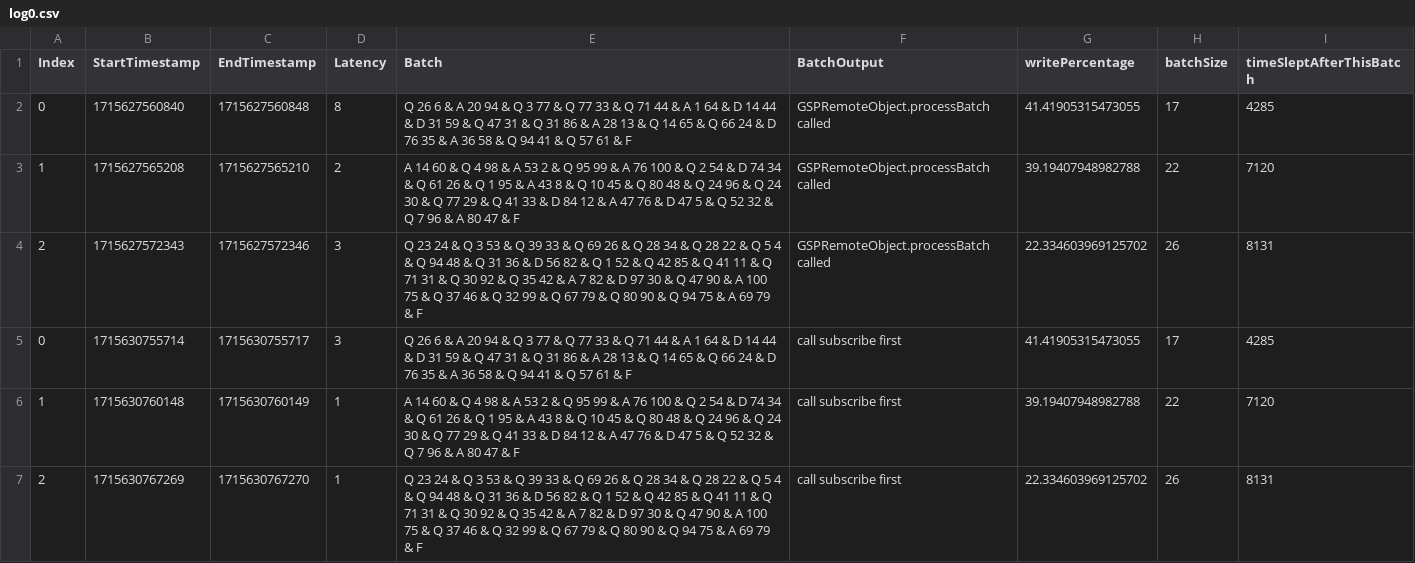
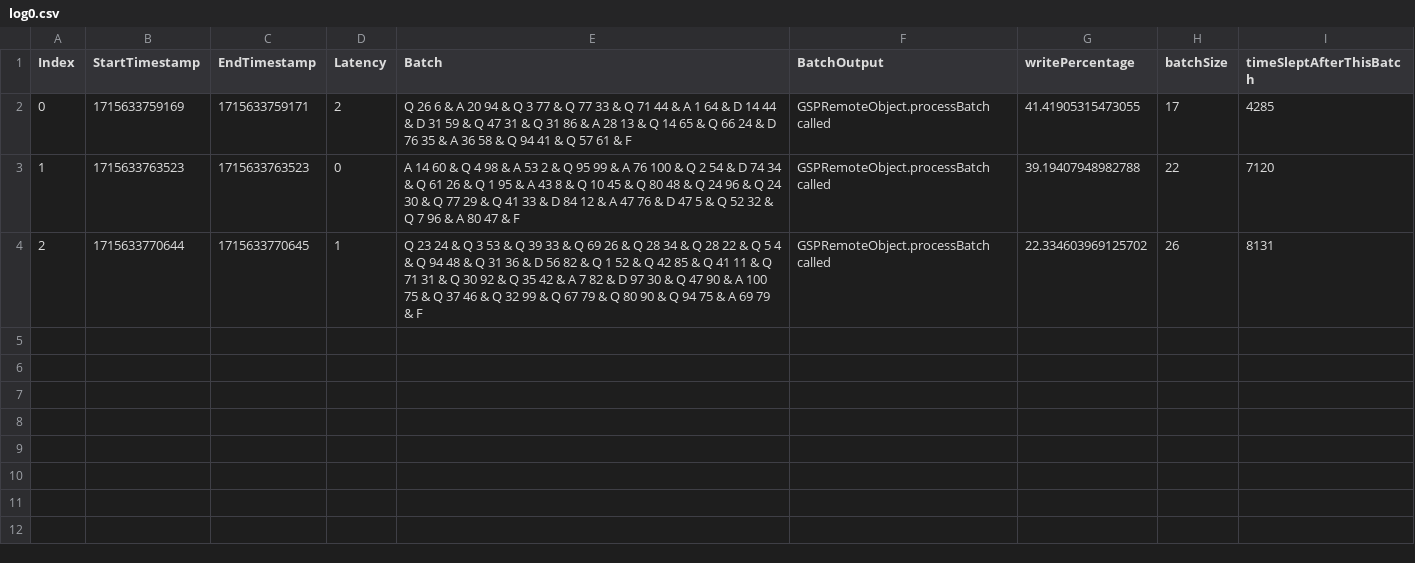
Before and after one commit to Mahmoud-Moh/Graph-Shortest-Path-Distributed, a CSV file: log0.csv, drawn as a sheet.

```diff
--- a/log0.csv
+++ b/log0.csv
@@ -1,7 +1,4 @@
 Index, StartTimestamp, EndTimestamp, Latency, Batch, BatchOutput, writePercentage, batchSize, timeSleptAfterThisBatch
-0, 1715627560840, 1715627560848, 8, Q 26 6 & A 20 94 & Q 3 77 & Q 77 33 & Q 71 44 & A 1 64 & D 14 44 & D 31 59 & Q 47 31 & Q 31 86 & A 28 13 & Q 14 65 & Q 66 24 & D 76 35 & A 36 58 & Q 94 41 & Q 57 61 & F, GSPRemoteObject.processBatch called, 41.41905315473055, 17, 4285
-1, 1715627565208, 1715627565210, 2, A 14 60 & Q 4 98 & A 53 2 & Q 95 99 & A 76 100 & Q 2 54 & D 74 34 & Q 61 26 & Q 1 95 & A 43 8 & Q 10 45 & Q 80 48 & Q 24 96 & Q 24 30 & Q 77 29 & Q 41 33 & D 84 12 & A 47 76 & D 47 5 & Q 52 32 & Q 7 96 & A 80 47 & F, GSPRemoteObject.processBatch called, 39.19407948982788, 22, 7120
-2, 1715627572343, 1715627572346, 3, Q 23 24 & Q 3 53 & Q 39 33 & Q 69 26 & Q 28 34 & Q 28 22 & Q 5 4 & Q 94 48 & Q 31 36 & D 56 82 & Q 1 52 & Q 42 85 & Q 41 11 & Q 71 31 & Q 30 92 & Q 35 42 & A 7 82 & D 97 30 & Q 47 90 & A 100 75 & Q 37 46 & Q 32 99 & Q 67 79 & Q 80 90 & Q 94 75 & A 69 79 & F, GSPRemoteObject.processBatch called, 22.334603969125702, 26, 8131
-0, 1715630755714, 1715630755717, 3, Q 26 6 & A 20 94 & Q 3 77 & Q 77 33 & Q 71 44 & A 1 64 & D 14 44 & D 31 59 & Q 47 31 & Q 31 86 & A 28 13 & Q 14 65 & Q 66 24 & D 76 35 & A 36 58 & Q 94 41 & Q 57 61 & F, call subscribe first, 41.41905315473055, 17, 4285
-1, 1715630760148, 1715630760149, 1, A 14 60 & Q 4 98 & A 53 2 & Q 95 99 & A 76 100 & Q 2 54 & D 74 34 & Q 61 26 & Q 1 95 & A 43 8 & Q 10 45 & Q 80 48 & Q 24 96 & Q 24 30 & Q 77 29 & Q 41 33 & D 84 12 & A 47 76 & D 47 5 & Q 52 32 & Q 7 96 & A 80 47 & F, call subscribe first, 39.19407948982788, 22, 7120
-2, 1715630767269, 1715630767270, 1, Q 23 24 & Q 3 53 & Q 39 33 & Q 69 26 & Q 28 34 & Q 28 22 & Q 5 4 & Q 94 48 & Q 31 36 & D 56 82 & Q 1 52 & Q 42 85 & Q 41 11 & Q 71 31 & Q 30 92 & Q 35 42 & A 7 82 & D 97 30 & Q 47 90 & A 100 75 & Q 37 46 & Q 32 99 & Q 67 79 & Q 80 90 & Q 94 75 & A 69 79 & F, call subscribe first, 22.334603969125702, 26, 8131
+0, 1715633759169, 1715633759171, 2, Q 26 6 & A 20 94 & Q 3 77 & Q 77 33 & Q 71 44 & A 1 64 & D 14 44 & D 31 59 & Q 47 31 & Q 31 86 & A 28 13 & Q 14 65 & Q 66 24 & D 76 35 & A 36 58 & Q 94 41 & Q 57 61 & F, GSPRemoteObject.processBatch called, 41.41905315473055, 17, 4285
+1, 1715633763523, 1715633763523, 0, A 14 60 & Q 4 98 & A 53 2 & Q 95 99 & A 76 100 & Q 2 54 & D 74 34 & Q 61 26 & Q 1 95 & A 43 8 & Q 10 45 & Q 80 48 & Q 24 96 & Q 24 30 & Q 77 29 & Q 41 33 & D 84 12 & A 47 76 & D 47 5 & Q 52 32 & Q 7 96 & A 80 47 & F, GSPRemoteObject.processBatch called, 39.19407948982788, 22, 7120
+2, 1715633770644, 1715633770645, 1, Q 23 24 & Q 3 53 & Q 39 33 & Q 69 26 & Q 28 34 & Q 28 22 & Q 5 4 & Q 94 48 & Q 31 36 & D 56 82 & Q 1 52 & Q 42 85 & Q 41 11 & Q 71 31 & Q 30 92 & Q 35 42 & A 7 82 & D 97 30 & Q 47 90 & A 100 75 & Q 37 46 & Q 32 99 & Q 67 79 & Q 80 90 & Q 94 75 & A 69 79 & F, GSPRemoteObject.processBatch called, 22.334603969125702, 26, 8131
```
Also changed, not shown: log1.csv, log2.csv, 6 other files.
